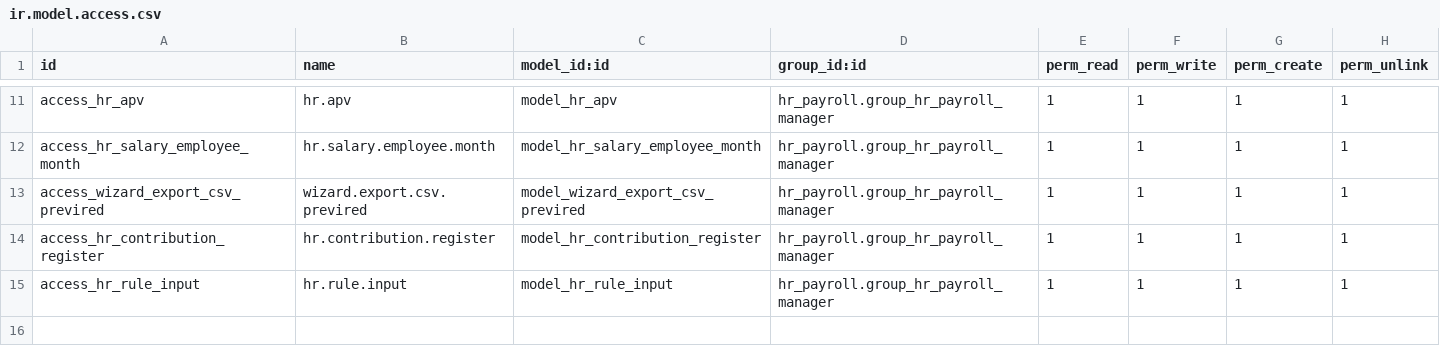
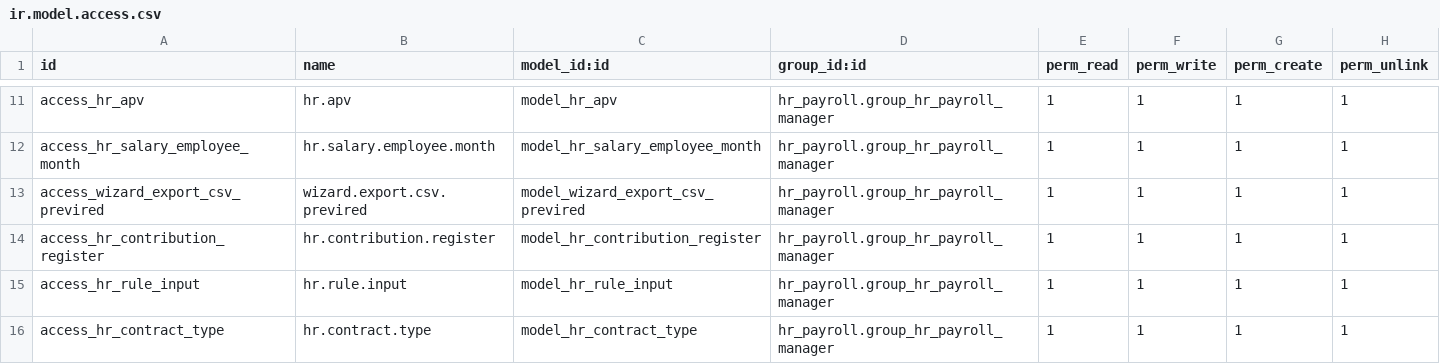
Before and after one commit to Wmoreno211057/Payrollv2, a CSV file: l10n_cl_hr/security/ir.model.access.csv, drawn as a sheet; only a part is shown, gaps mark what is left out; the diff names each change by its address in the sheet, - before the commit and + after, or states it on an @@ line.

```diff
--- a/l10n_cl_hr/security/ir.model.access.csv
+++ b/l10n_cl_hr/security/ir.model.access.csv
+row 16: access_hr_contract_type | hr.contract.type | model_hr_contract_type | hr_payroll.group_hr_payroll_manager | 1 | 1 | 1 | 1
```
Also changed, not shown: 43 other files.
